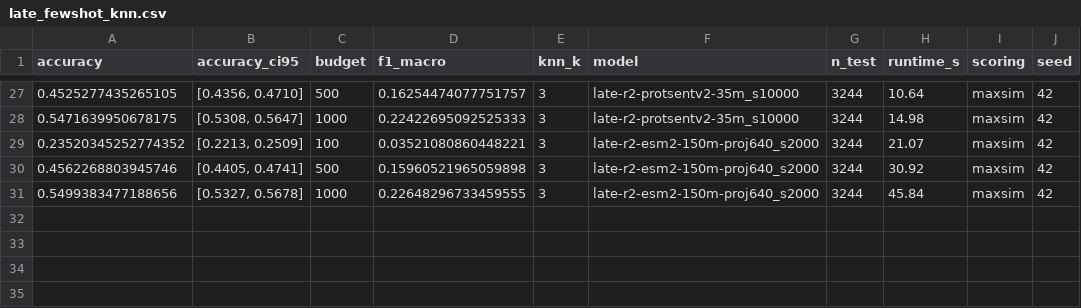
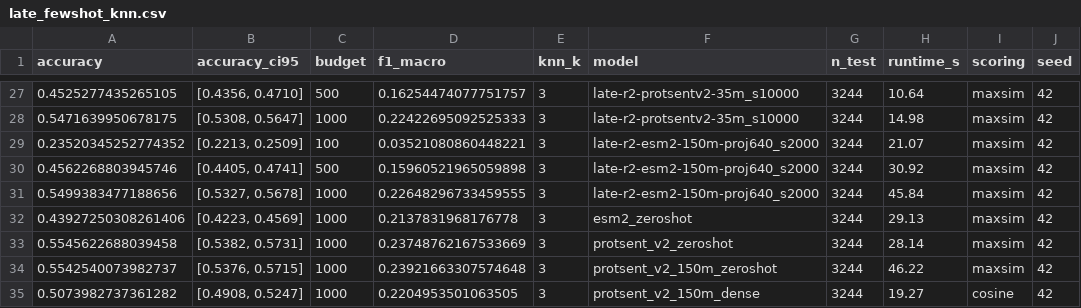
Before and after one commit to oriel9p/ProtSent, a CSV file: results/late_interaction/r2_final/benchmarks/late_fewshot_knn.csv, drawn as a sheet; only a part is shown, gaps mark what is left out.

```diff
--- a/results/late_interaction/r2_final/benchmarks/late_fewshot_knn.csv
+++ b/results/late_interaction/r2_final/benchmarks/late_fewshot_knn.csv
@@ -31 +31,5 @@ accuracy,accuracy_ci95,budget,f1_macro,knn_k,model,n_test,runtime_s,scoring,seed
 0.5499383477188656,"[0.5327, 0.5678]",1000,0.22648296733459555,3,late-r2-esm2-150m-proj640_s2000,3244,45.84,maxsim,42
+0.43927250308261406,"[0.4223, 0.4569]",1000,0.2137831968176778,3,esm2_zeroshot,3244,29.13,maxsim,42
+0.5545622688039458,"[0.5382, 0.5731]",1000,0.23748762167533669,3,protsent_v2_zeroshot,3244,28.14,maxsim,42
+0.5542540073982737,"[0.5376, 0.5715]",1000,0.23921663307574648,3,protsent_v2_150m_zeroshot,3244,46.22,maxsim,42
+0.5073982737361282,"[0.4908, 0.5247]",1000,0.2204953501063505,3,protsent_v2_150m_dense,3244,19.27,cosine,42
```
Also changed, not shown: 2 other files.
